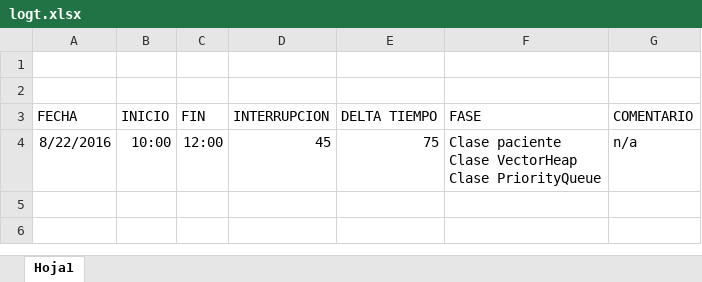
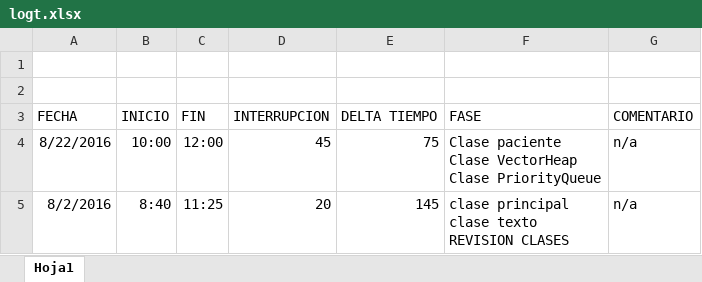
Before and after one commit to Roworod/Hoja8ADT, an Excel workbook: logt.xlsx, sheet Hoja1, drawn as a sheet; values as stored, in another font and other column widths than the file's, no borders; ↵ is a line break in a cell; the diff names each change by its address in the sheet, - before the commit and + after, or states it on an @@ line.

```diff
--- a/logt.xlsx (sheet Hoja1)
+++ b/logt.xlsx (sheet Hoja1)
+row 5: 8/2/2016 | 8:40 | 11:25 | 20 | 145 | clase principal ↵ clase texto ↵ REVISION CLASES | n/a
```
Also changed, not shown: 12 other files.
